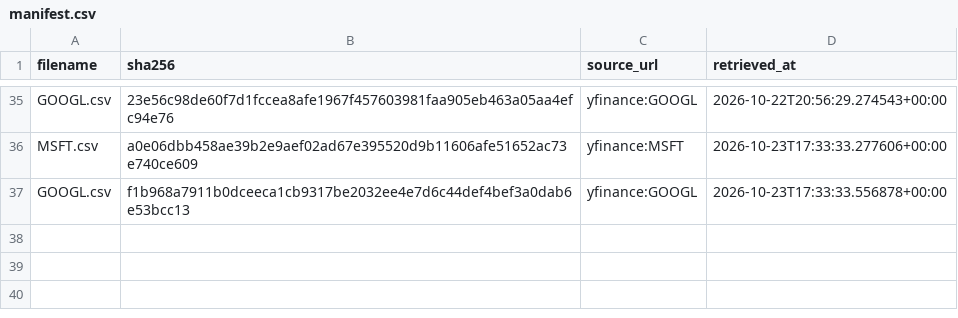
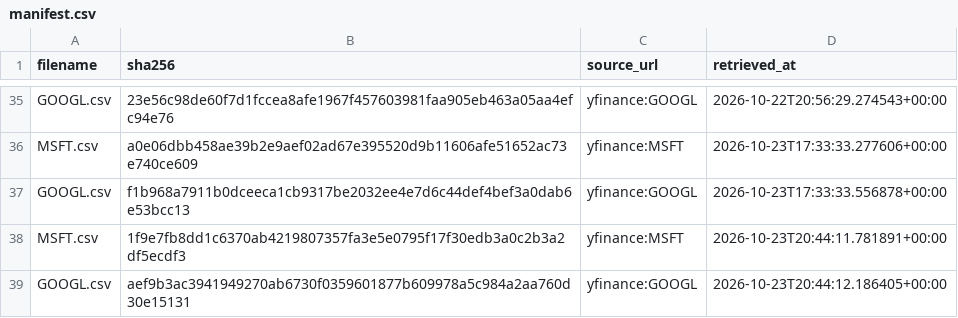
Before and after one commit to tienspz/AICOR, a CSV file: data/raw/market/manifest.csv, drawn as a sheet; only a part is shown, gaps mark what is left out.

```diff
--- a/data/raw/market/manifest.csv
+++ b/data/raw/market/manifest.csv
@@ -37 +37,3 @@ MSFT.csv,a0e06dbb458ae39b2e9aef02ad67e395520d9b11606afe51652ac73e740ce609,yfinan
 GOOGL.csv,f1b968a7911b0dceeca1cb9317be2032ee4e7d6c44def4bef3a0dab6e53bcc13,yfinance:GOOGL,2026-10-23T17:33:33.556878+00:00
+MSFT.csv,1f9e7fb8dd1c6370ab4219807357fa3e5e0795f17f30edb3a0c2b3a2df5ecdf3,yfinance:MSFT,2026-10-23T20:44:11.781891+00:00
+GOOGL.csv,aef9b3ac3941949270ab6730f0359601877b609978a5c984a2aa760d30e15131,yfinance:GOOGL,2026-10-23T20:44:12.186405+00:00
```
Also changed, not shown: data/processed/market_quarterly.csv, data/raw/market/GOOGL.csv, 2 other files.
